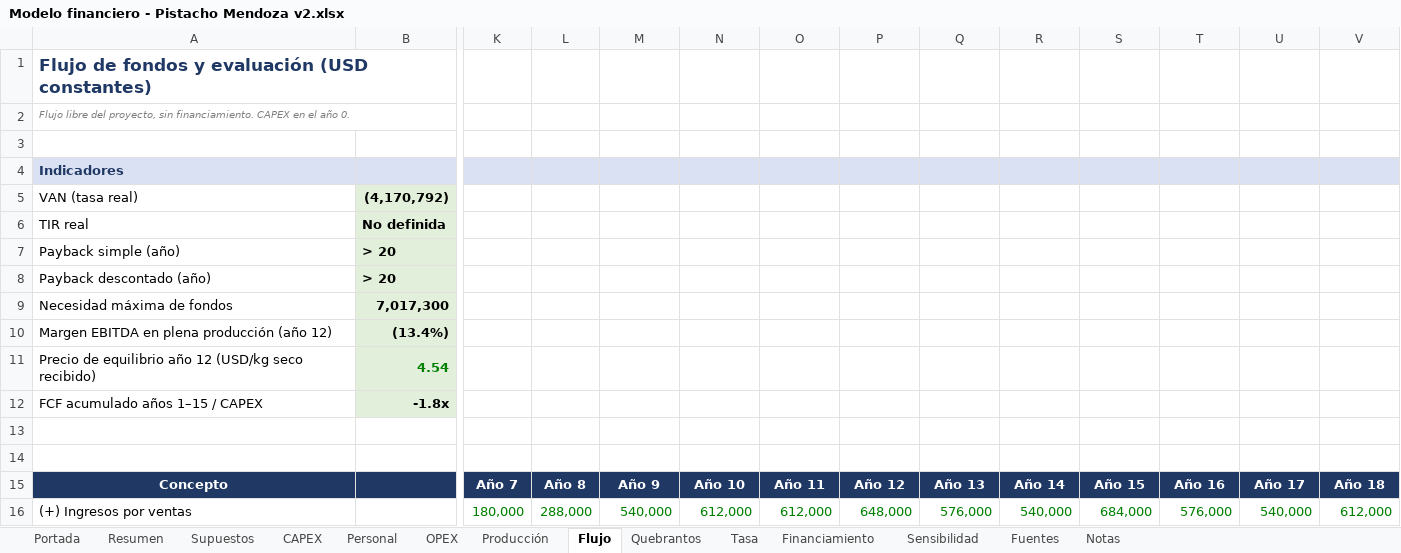
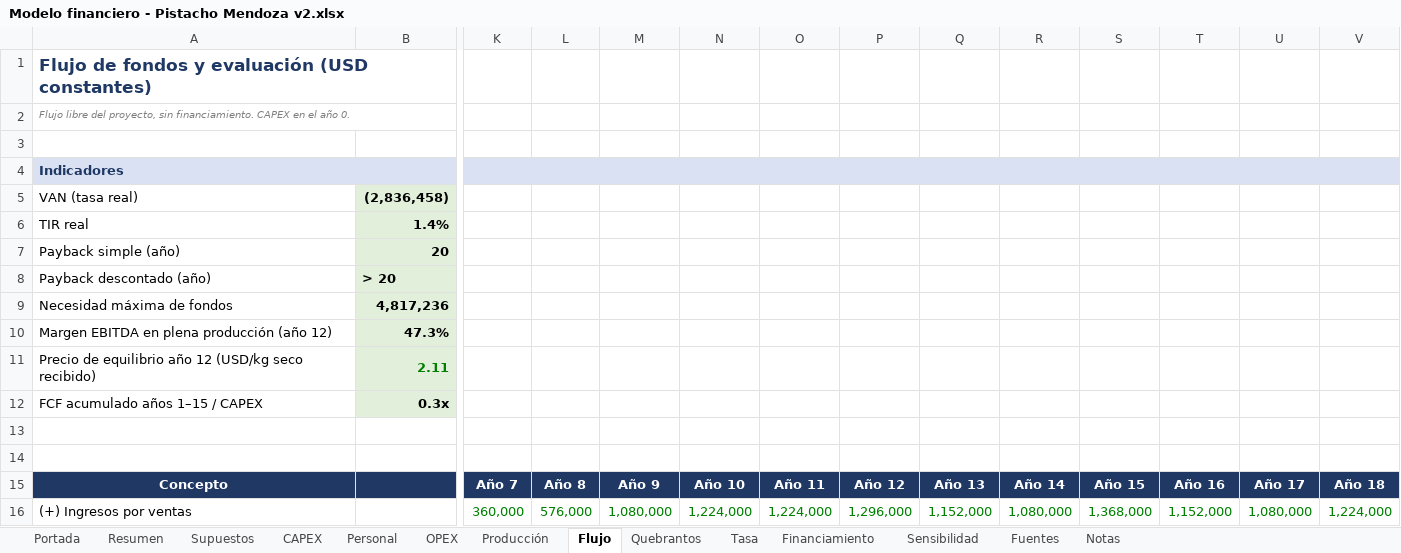
Before and after one commit to Emilialandgrebe/tesis-maestria, an Excel workbook: data/referencia/Modelo financiero - Pistacho Mendoza v2.xlsx, sheet Flujo, drawn as a sheet; only a part is shown, gaps mark what is left out; values as stored, in another font and other column widths than the file's, no borders; the diff covers the shown part only; the diff names each change by its address in the sheet, - before the commit and + after, or states it on an @@ line.

```diff
--- a/data/referencia/Modelo financiero - Pistacho Mendoza v2.xlsx (sheet Flujo)
+++ b/data/referencia/Modelo financiero - Pistacho Mendoza v2.xlsx (sheet Flujo)
-B5: (4,170,792)
+B5: (2,836,458)
-B6: No definida
+B6: 1.4%
-B7: > 20
+B7: 20
-B9: 7,017,300
+B9: 4,817,236
-B10: (13.4%)
+B10: 47.3%
-B11: 4.54
+B11: 2.11
-B12: -1.8x
+B12: 0.3x
-K16: 180,000
+K16: 360,000
-L16: 288,000
+L16: 576,000
-M16: 540,000
+M16: 1,080,000
-N16: 612,000
+N16: 1,224,000
-O16: 612,000
+O16: 1,224,000
-P16: 648,000
+P16: 1,296,000
-Q16: 576,000
+Q16: 1,152,000
-R16: 540,000
+R16: 1,080,000
-S16: 684,000
+S16: 1,368,000
-T16: 576,000
+T16: 1,152,000
-U16: 540,000
+U16: 1,080,000
-V16: 612,000
+V16: 1,224,000
```
Also changed, not shown: 155 edited cells elsewhere in this sheet, sheet Quebrantos, sheet Sensibilidad, sheet Supuestos, sheet Producción, sheet OPEX, sheet Resumen, 2 more sheets, formulas that keep their value, charts or pictures, 14 other files.
